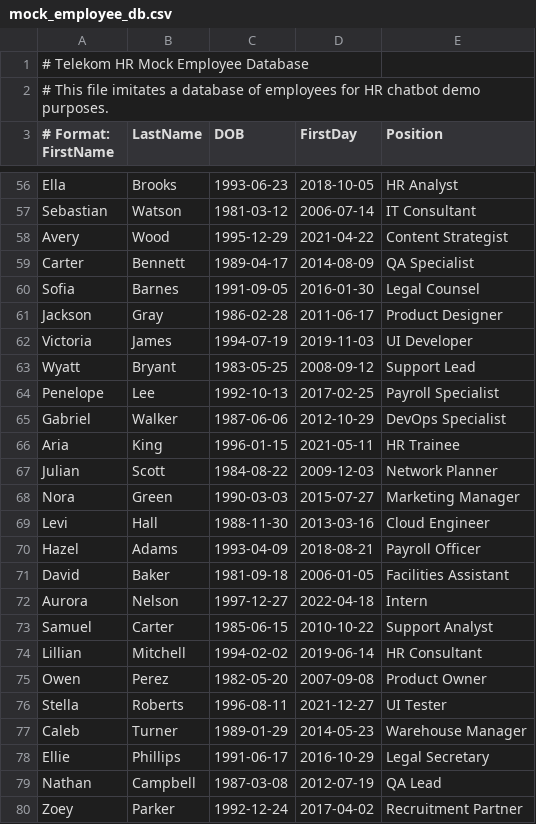
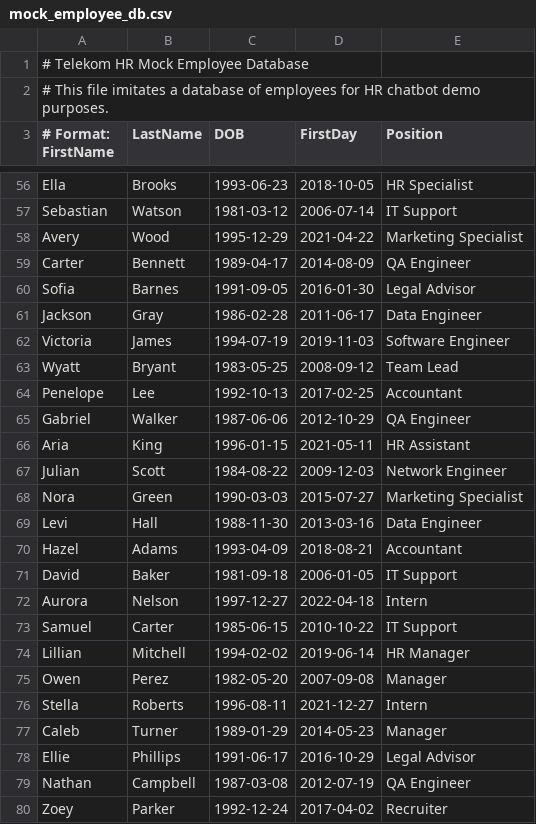
Before and after one commit to romansipula/chatbot, a CSV file: mock_employee_db.csv, drawn as a sheet; only a part is shown, gaps mark what is left out; the diff covers the shown part only; the diff names each change by its address in the sheet, - before the commit and + after, or states it on an @@ line.

```diff
--- a/mock_employee_db.csv
+++ b/mock_employee_db.csv
-E56 (Position): HR Analyst
+E56 (Position): HR Specialist
-E57 (Position): IT Consultant
+E57 (Position): IT Support
-E58 (Position): Content Strategist
+E58 (Position): Marketing Specialist
-E59 (Position): QA Specialist
+E59 (Position): QA Engineer
-E60 (Position): Legal Counsel
+E60 (Position): Legal Advisor
-E61 (Position): Product Designer
+E61 (Position): Data Engineer
-E62 (Position): UI Developer
+E62 (Position): Software Engineer
-E63 (Position): Support Lead
+E63 (Position): Team Lead
-E64 (Position): Payroll Specialist
+E64 (Position): Accountant
-E65 (Position): DevOps Specialist
+E65 (Position): QA Engineer
-E66 (Position): HR Trainee
+E66 (Position): HR Assistant
-E67 (Position): Network Planner
+E67 (Position): Network Engineer
-E68 (Position): Marketing Manager
+E68 (Position): Marketing Specialist
-E69 (Position): Cloud Engineer
+E69 (Position): Data Engineer
-E70 (Position): Payroll Officer
+E70 (Position): Accountant
-E71 (Position): Facilities Assistant
+E71 (Position): IT Support
-E73 (Position): Support Analyst
+E73 (Position): IT Support
-E74 (Position): HR Consultant
+E74 (Position): HR Manager
-E75 (Position): Product Owner
+E75 (Position): Manager
-E76 (Position): UI Tester
+E76 (Position): Intern
-E77 (Position): Warehouse Manager
+E77 (Position): Manager
-E78 (Position): Legal Secretary
+E78 (Position): Legal Advisor
-E79 (Position): QA Lead
+E79 (Position): QA Engineer
-E80 (Position): Recruitment Partner
+E80 (Position): Recruiter
```
Also changed, not shown: 68 edited cells elsewhere in this file.
